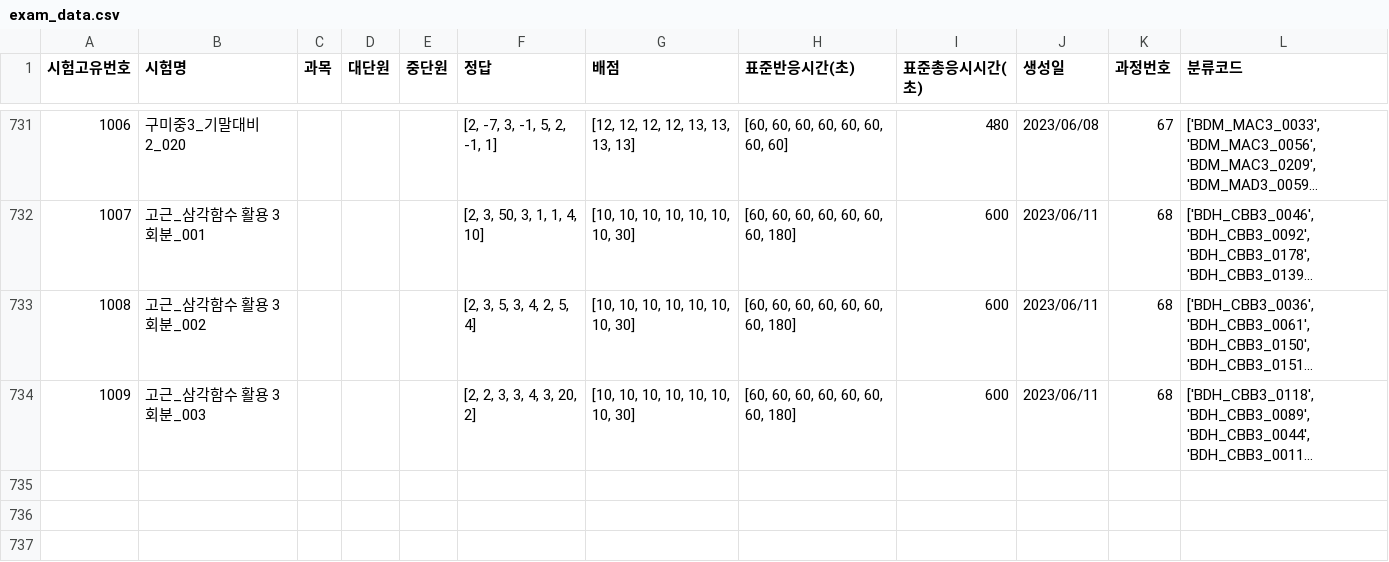
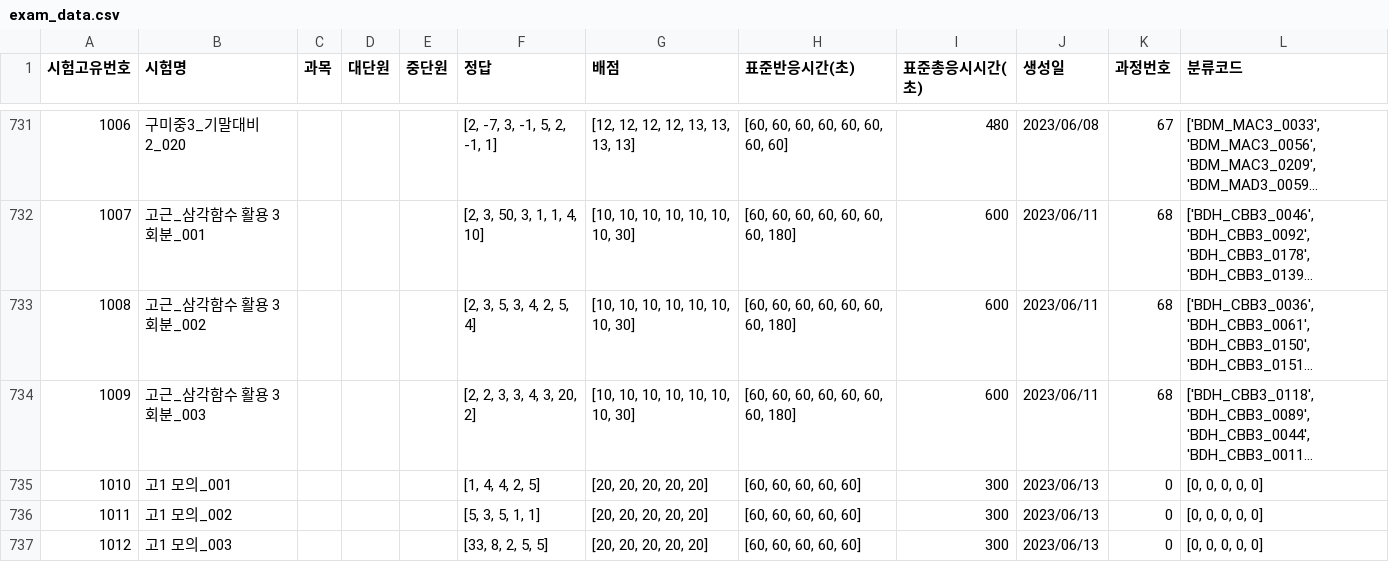
Before and after one commit to JulimPark/streamlit_second, a CSV file: exam_data.csv, drawn as a sheet; only a part is shown, gaps mark what is left out; long unchanged cells end in …; the diff names each change by its address in the sheet, - before the commit and + after, or states it on an @@ line.

Commit message:
2023-6-13 17:26:41

```diff
--- a/exam_data.csv
+++ b/exam_data.csv
+row 735: 1010 | 고1 모의_001 |  |  |  | [1, 4, 4, 2, 5] | [20, 20, 20, 20, 20] | [60, 60, 60, 60, 60] | 300 | 2023/06/13 | 0 | [0, 0, 0, 0, 0]
+row 736: 1011 | 고1 모의_002 |  |  |  | [5, 3, 5, 1, 1] | [20, 20, 20, 20, 20] | [60, 60, 60, 60, 60] | 300 | 2023/06/13 | 0 | [0, 0, 0, 0, 0]
+row 737: 1012 | 고1 모의_003 |  |  |  | [33, 8, 2, 5, 5] | [20, 20, 20, 20, 20] | [60, 60, 60, 60, 60] | 300 | 2023/06/13 | 0 | [0, 0, 0, 0, 0]
```
